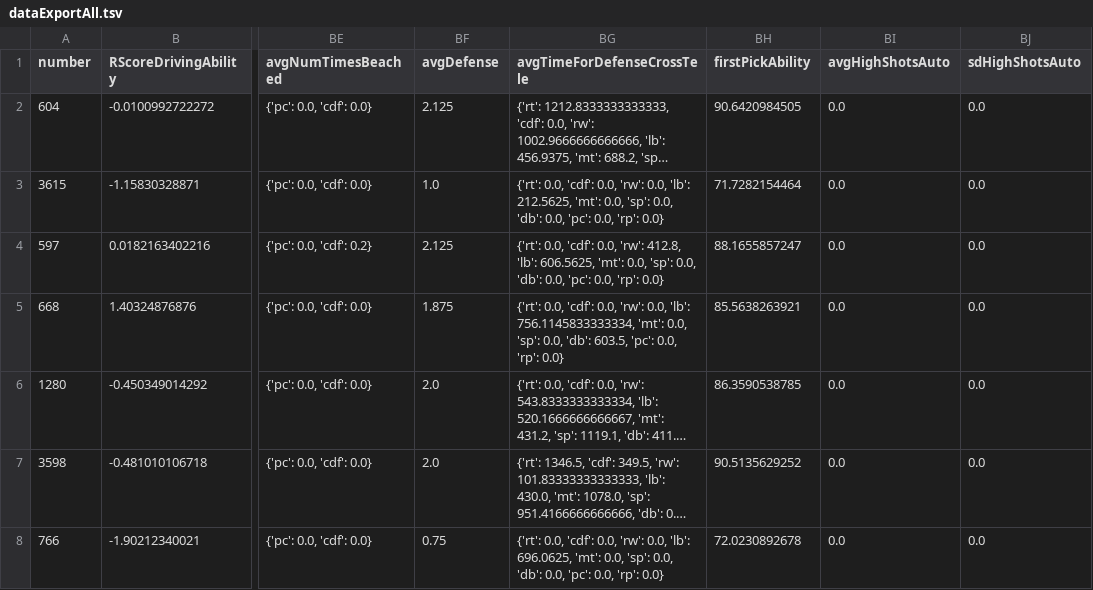
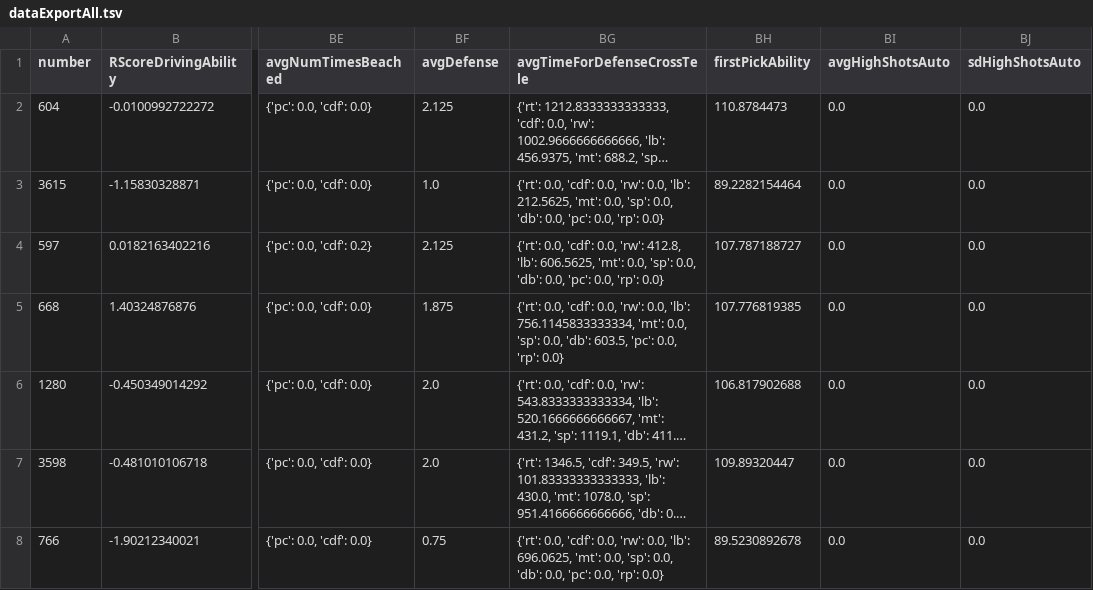
Before and after one commit to frc1678/server-2016, a TSV file: dataExportAll.tsv, drawn as a sheet; only a part is shown, gaps mark what is left out; long unchanged cells end in …; the diff covers the shown part only; the diff names each change by its address in the sheet, - before the commit and + after, or states it on an @@ line.

```diff
--- a/dataExportAll.tsv
+++ b/dataExportAll.tsv
-BH2 (firstPickAbility): 90.6420984505
+BH2 (firstPickAbility): 110.8784473
-BH3 (firstPickAbility): 71.7282154464
+BH3 (firstPickAbility): 89.2282154464
-BH4 (firstPickAbility): 88.1655857247
+BH4 (firstPickAbility): 107.787188727
-BH5 (firstPickAbility): 85.5638263921
+BH5 (firstPickAbility): 107.776819385
-BH6 (firstPickAbility): 86.3590538785
+BH6 (firstPickAbility): 106.817902688
-BH7 (firstPickAbility): 90.5135629252
+BH7 (firstPickAbility): 109.89320447
-BH8 (firstPickAbility): 72.0230892678
+BH8 (firstPickAbility): 89.5230892678
```
Also changed, not shown: 61 edited cells elsewhere in this file, TSVExport-SAC.tsv, 5 other files.
